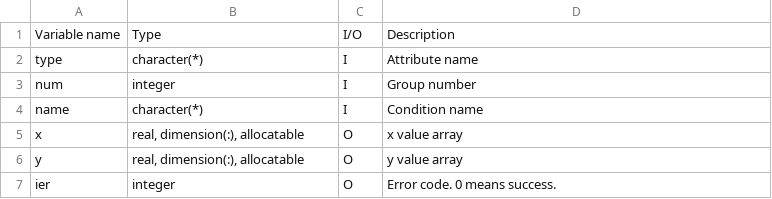
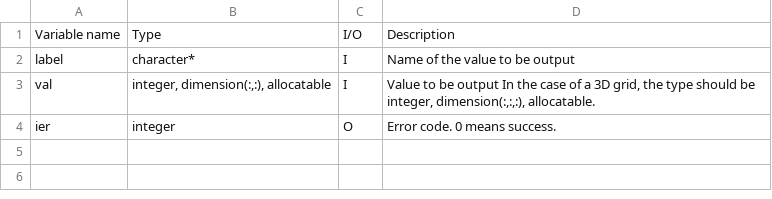
Before and after one commit to scharlton2/solver_dev_manual, a CSV file: source/06/03/cg_iric_write_sol_cell_integer_f_args.csv (was source/06/03/cg_iric_read_complex_functional_realsingle_f_args.csv), drawn as a sheet.

```diff
--- a/source/06/03/cg_iric_read_complex_functional_realsingle_f_args.csv
+++ b/source/06/03/cg_iric_write_sol_cell_integer_f_args.csv
@@ -1,7 +1,4 @@
 Variable name,Type,I/O,Description
-type,character(*),I,Attribute name
-num,integer,I,Group number
-name,character(*),I,Condition name
-x,"real, dimension(:), allocatable",O,x value array
-y,"real, dimension(:), allocatable",O,y value array
+label,character*,I,Name of the value to be output
+val,"integer, dimension(:,:), allocatable",I,"Value to be output In the case of a 3D grid, the type should be integer, dimension(:,:,:), allocatable."
 ier,integer,O,Error code. 0 means success.
```
Also changed, not shown: source/06/03/cg_iric_write_sol_cell_real_f_args.csv, source/06/03/funclist.csv, 14 other files.
